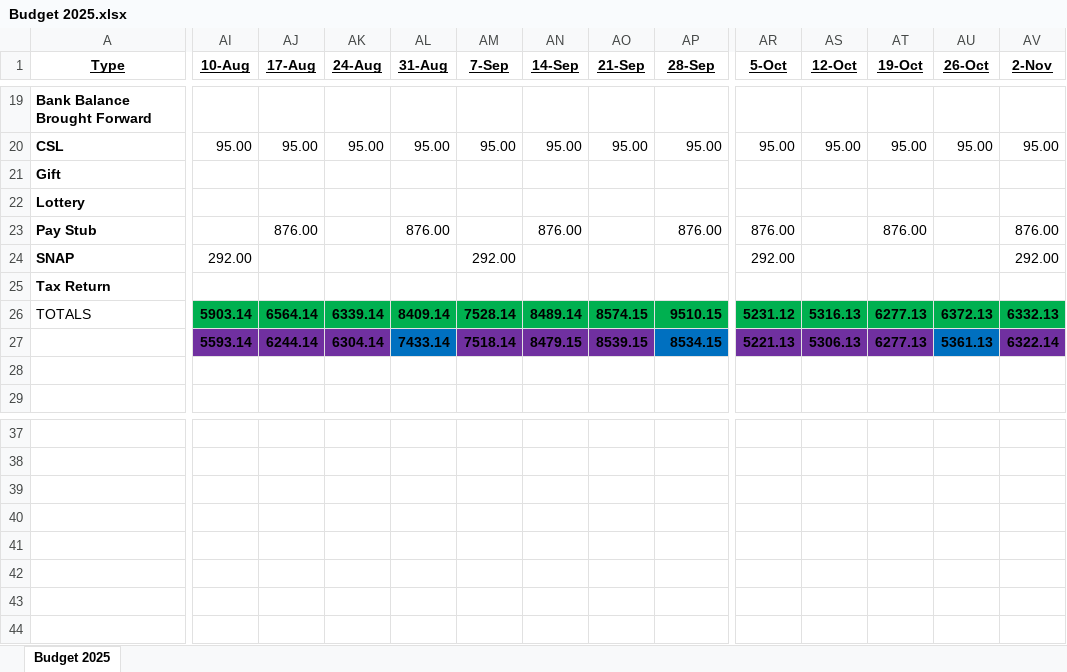
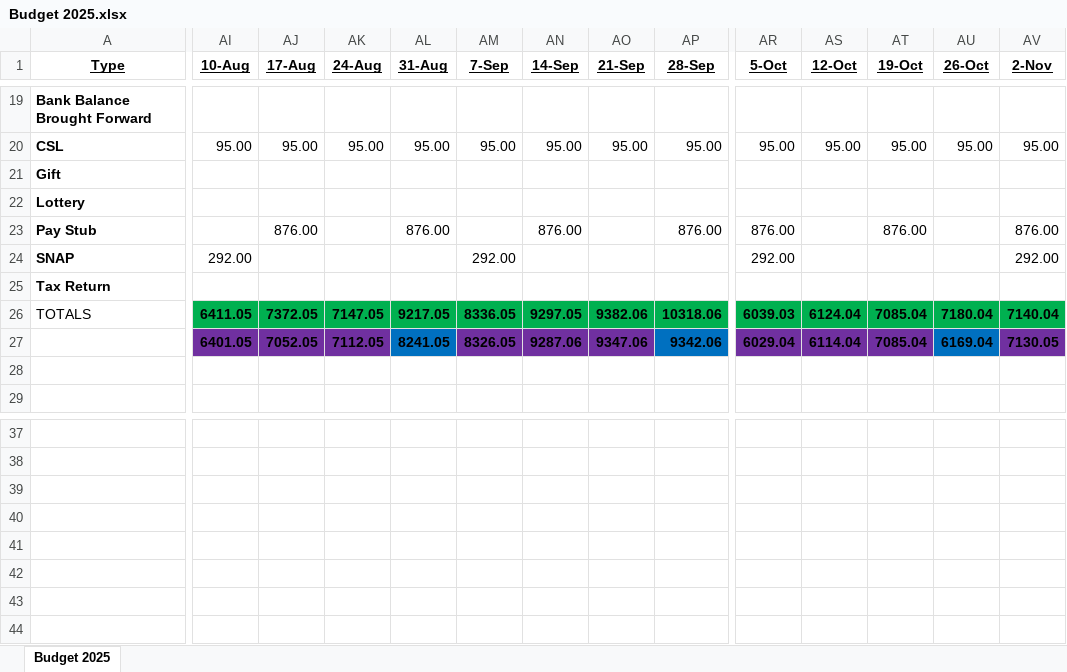
Before and after one commit to johnbodhi/budget, an Excel workbook: Budget 2025.xlsx, sheet Budget 2025, drawn as a sheet; only a part is shown, gaps mark what is left out; values as stored, in another font and other column widths than the file's, no borders; the diff covers the shown part only; the diff names each change by its address in the sheet, - before the commit and + after, or states it on an @@ line.

```diff
--- a/Budget 2025.xlsx (sheet Budget 2025)
+++ b/Budget 2025.xlsx (sheet Budget 2025)
-AI26 (10-Aug): 5903.14
+AI26 (10-Aug): 6411.05
-AJ26 (17-Aug): 6564.14
+AJ26 (17-Aug): 7372.05
-AK26 (24-Aug): 6339.14
+AK26 (24-Aug): 7147.05
-AL26 (31-Aug): 8409.14
+AL26 (31-Aug): 9217.05
-AM26 (7-Sep): 7528.14
+AM26 (7-Sep): 8336.05
-AN26 (14-Sep): 8489.14
+AN26 (14-Sep): 9297.05
-AO26 (21-Sep): 8574.15
+AO26 (21-Sep): 9382.06
-AP26 (28-Sep): 9510.15
+AP26 (28-Sep): 10318.06
-AR26 (5-Oct): 5231.12
+AR26 (5-Oct): 6039.03
-AS26 (12-Oct): 5316.13
+AS26 (12-Oct): 6124.04
-AT26:AT27 (19-Oct): 6277.13
+AT26:AT27 (19-Oct): 7085.04
-AU26 (26-Oct): 6372.13
+AU26 (26-Oct): 7180.04
-AV26 (2-Nov): 6332.13
+AV26 (2-Nov): 7140.04
-AI27 (10-Aug): 5593.14
+AI27 (10-Aug): 6401.05
-AJ27 (17-Aug): 6244.14
+AJ27 (17-Aug): 7052.05
-AK27 (24-Aug): 6304.14
+AK27 (24-Aug): 7112.05
-AL27 (31-Aug): 7433.14
+AL27 (31-Aug): 8241.05
-AM27 (7-Sep): 7518.14
+AM27 (7-Sep): 8326.05
-AN27 (14-Sep): 8479.15
+AN27 (14-Sep): 9287.06
-AO27 (21-Sep): 8539.15
+AO27 (21-Sep): 9347.06
-AP27 (28-Sep): 8534.15
+AP27 (28-Sep): 9342.06
-AR27 (5-Oct): 5221.13
+AR27 (5-Oct): 6029.04
-AS27 (12-Oct): 5306.13
+AS27 (12-Oct): 6114.04
-AU27 (26-Oct): 5361.13
+AU27 (26-Oct): 6169.04
-AV27 (2-Nov): 6322.14
+AV27 (2-Nov): 7130.05
```
Also changed, not shown: 28 edited cells and cell formats elsewhere in this sheet, 2 other files.
